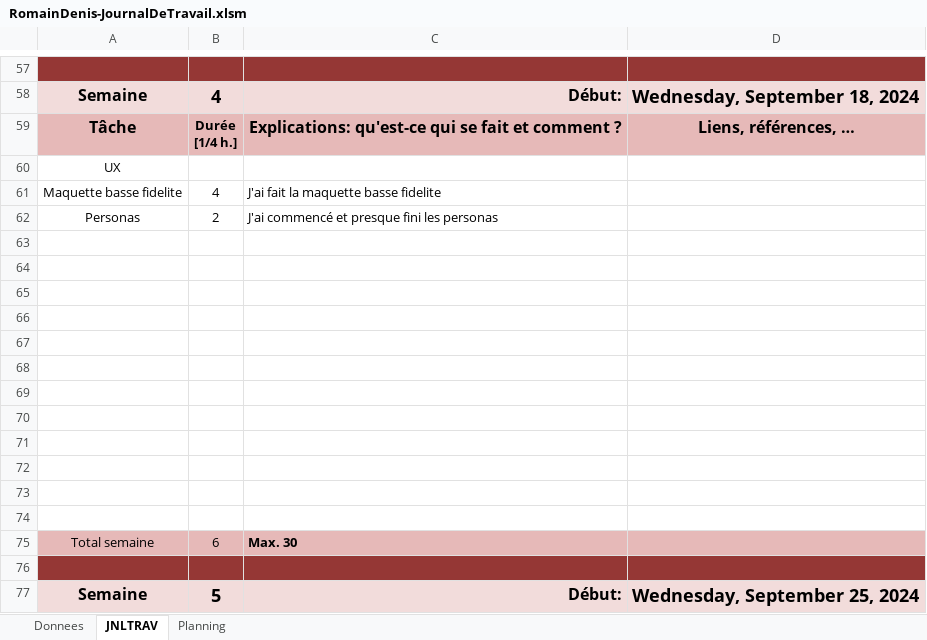
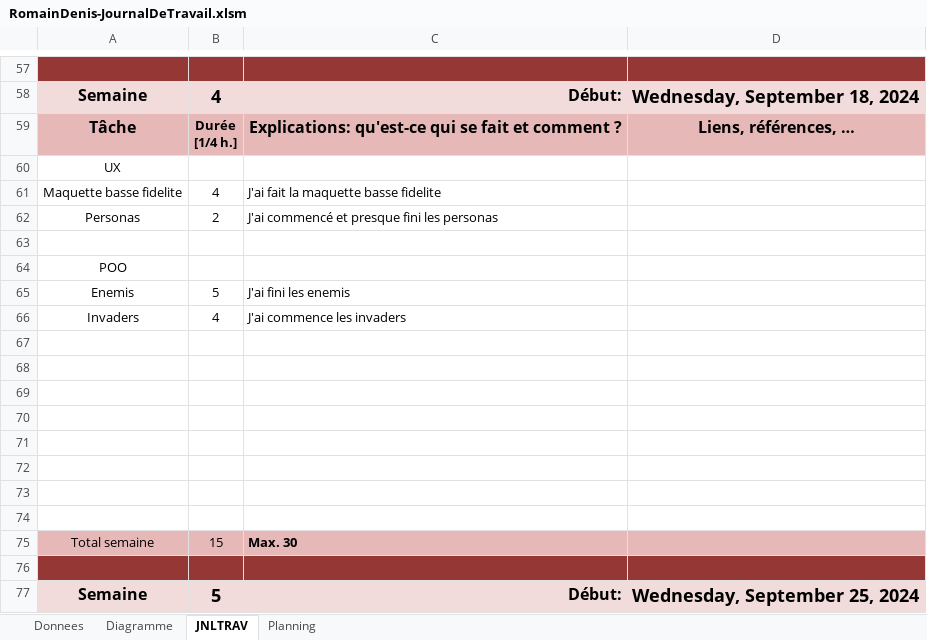
Before and after one commit to romaindenis1/SHOOTMEUP, an Excel workbook: Documentation/RomainDenis-JournalDeTravail.xlsm, sheet JNLTRAV, drawn as a sheet; only a part is shown, gaps mark what is left out; values as stored, in another font and other column widths than the file's, no borders; charts and pictures not drawn; removed rows and columns are numbered as before the commit, all else as after; the diff names each change by its address in the sheet, - before the commit and + after, or states it on an @@ line.

Commit message:
Commit fin melly 4
Fini balles, commencé les enemis

```diff
--- a/Documentation/RomainDenis-JournalDeTravail.xlsm (sheet JNLTRAV)
+++ b/Documentation/RomainDenis-JournalDeTravail.xlsm (sheet JNLTRAV)
+sheet tab: Diagramme
+row 64: POO
+row 65: Enemis | 5 | J'ai fini les enemis
+row 66: Invaders | 4 | J'ai commence les invaders
-row 72: (empty)
-row 73: (empty)
-row 74: (empty)
-B75: 6
+B75: 15
```
Also changed, not shown: charts or pictures, 29 other files.
